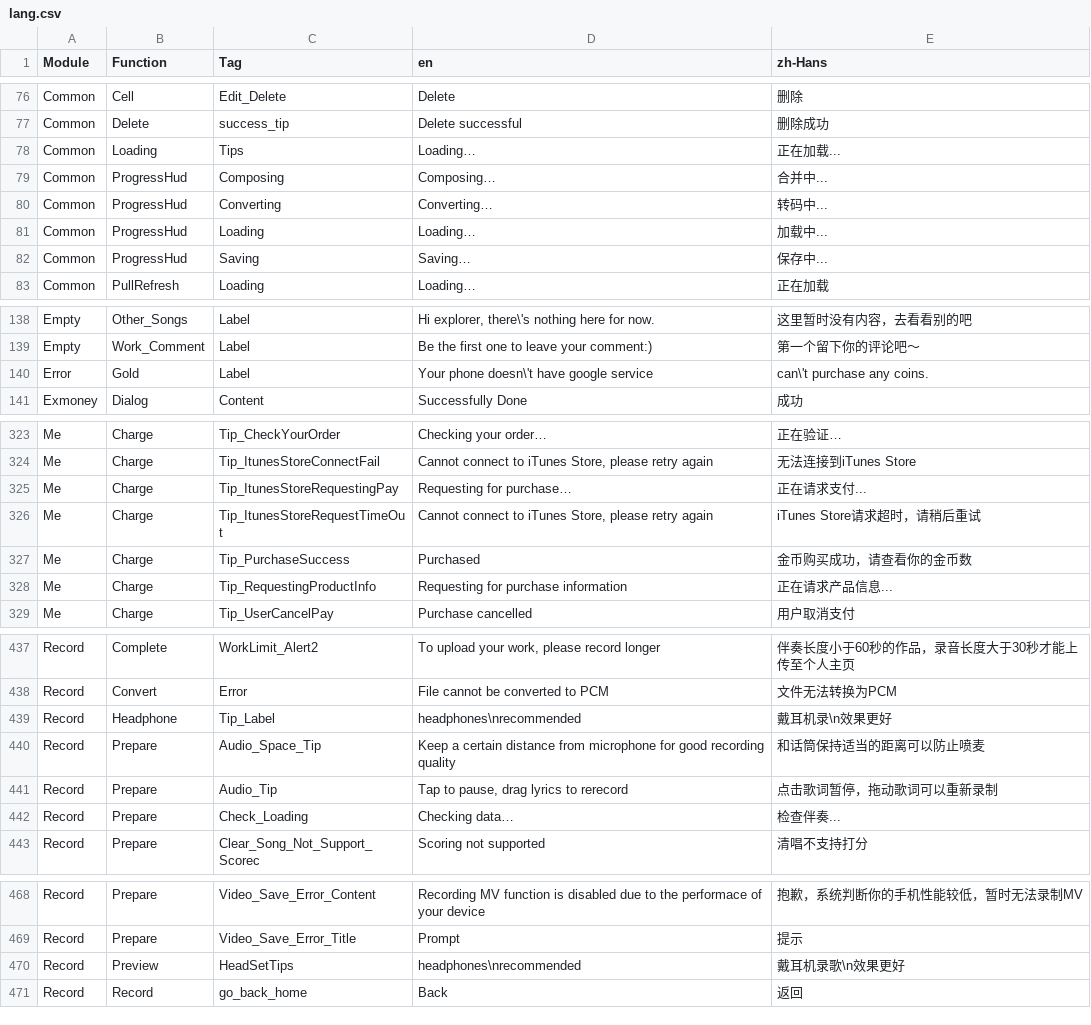
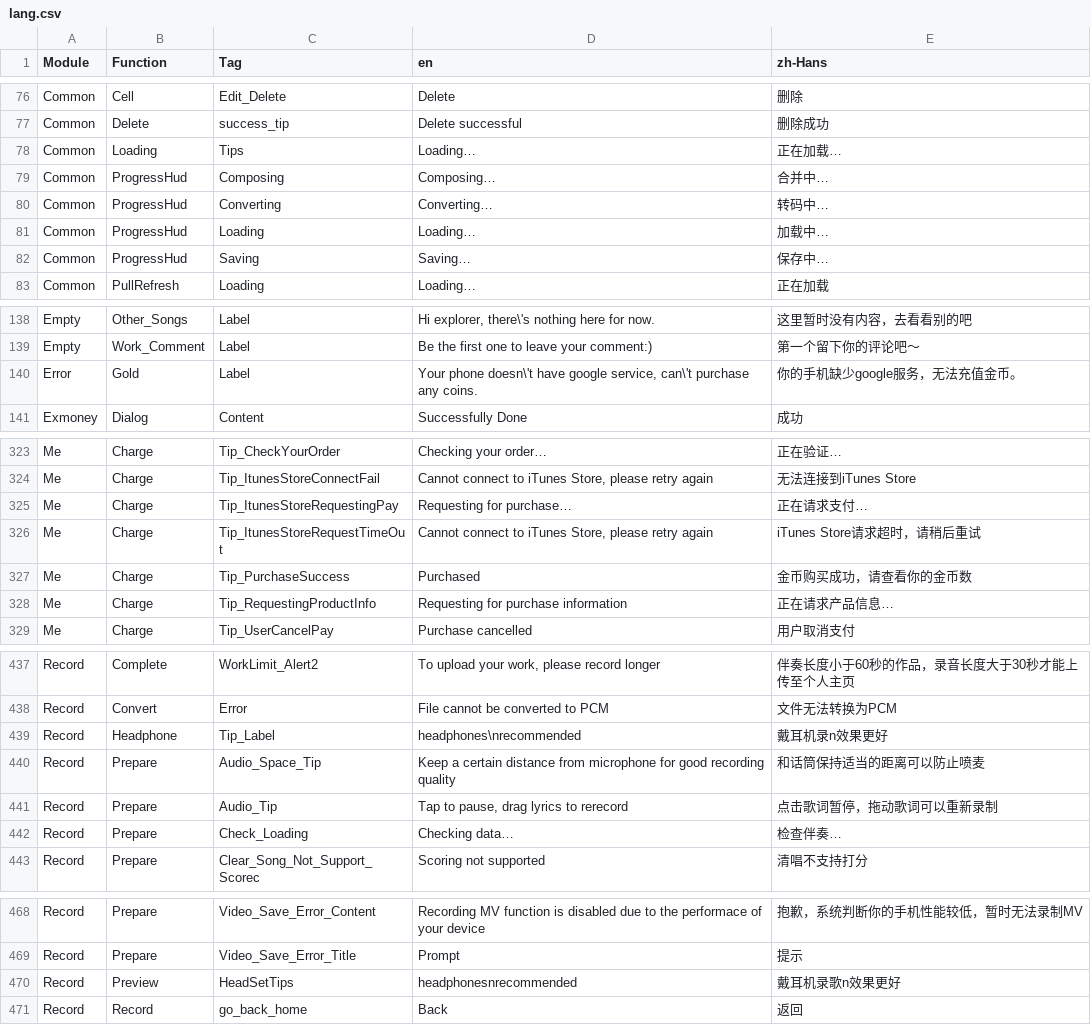
Before and after one commit to samspotlite/translation, a CSV file: lang.csv, drawn as a sheet; only a part is shown, gaps mark what is left out; the diff covers the shown part only.

Commit message:
1.0.4

```diff
--- a/lang.csv
+++ b/lang.csv
@@ -77,7 +77,7 @@
 "Common","Delete","success_tip","Delete successful","删除成功"
-"Common","Loading","Tips","Loading…","正在加载..."
-"Common","ProgressHud","Composing","Composing…","合并中..."
-"Common","ProgressHud","Converting","Converting…","转码中..."
-"Common","ProgressHud","Loading","Loading…","加载中..."
-"Common","ProgressHud","Saving","Saving…","保存中..."
+"Common","Loading","Tips","Loading…","正在加载…"
+"Common","ProgressHud","Composing","Composing…","合并中…"
+"Common","ProgressHud","Converting","Converting…","转码中…"
+"Common","ProgressHud","Loading","Loading…","加载中…"
+"Common","ProgressHud","Saving","Saving…","保存中…"
 "Common","PullRefresh","Loading","Loading…","正在加载"
@@ -139,3 +139,3 @@
 "Empty","Work_Comment","Label","Be the first one to leave your comment:)","第一个留下你的评论吧～"
-"Error","Gold","Label","Your phone doesn\'t have google service","can\'t purchase any coins."
+"Error","Gold","Label","Your phone doesn\'t have google service, can\'t purchase any coins.","你的手机缺少google服务，无法充值金币。"
 "Exmoney","Dialog","Content","Successfully Done","成功"
@@ -324,6 +324,6 @@
 "Me","Charge","Tip_ItunesStoreConnectFail","Cannot connect to iTunes Store, please retry again","无法连接到iTunes Store"
-"Me","Charge","Tip_ItunesStoreRequestingPay","Requesting for purchase…","正在请求支付..."
+"Me","Charge","Tip_ItunesStoreRequestingPay","Requesting for purchase…","正在请求支付…"
 "Me","Charge","Tip_ItunesStoreRequestTimeOut","Cannot connect to iTunes Store, please retry again","iTunes Store请求超时，请稍后重试"
 "Me","Charge","Tip_PurchaseSuccess","Purchased","金币购买成功，请查看你的金币数"
-"Me","Charge","Tip_RequestingProductInfo","Requesting for purchase information","正在请求产品信息..."
+"Me","Charge","Tip_RequestingProductInfo","Requesting for purchase information","正在请求产品信息…"
 "Me","Charge","Tip_UserCancelPay","Purchase cancelled","用户取消支付"
@@ -438,6 +438,6 @@
 "Record","Convert","Error","File cannot be converted to PCM","文件无法转换为PCM"
-"Record","Headphone","Tip_Label","headphones\nrecommended","戴耳机录\n效果更好"
+"Record","Headphone","Tip_Label","headphones\nrecommended","戴耳机录n效果更好"
 "Record","Prepare","Audio_Space_Tip","Keep a certain distance from microphone for good recording quality","和话筒保持适当的距离可以防止喷麦"
 "Record","Prepare","Audio_Tip","Tap to pause, drag lyrics to rerecord","点击歌词暂停，拖动歌词可以重新录制"
-"Record","Prepare","Check_Loading","Checking data…","检查伴奏..."
+"Record","Prepare","Check_Loading","Checking data…","检查伴奏…"
 "Record","Prepare","Clear_Song_Not_Support_Scorec","Scoring not supported","清唱不支持打分"
@@ -469,3 +469,3 @@
 "Record","Prepare","Video_Save_Error_Title","Prompt","提示"
-"Record","Preview","HeadSetTips","headphones\nrecommended","戴耳机录歌\n效果更好"
+"Record","Preview","HeadSetTips","headphonesnrecommended","戴耳机录歌n效果更好"
 "Record","Record","go_back_home","Back","返回"
```
Also changed, not shown: 5 edited cells elsewhere in this file.
